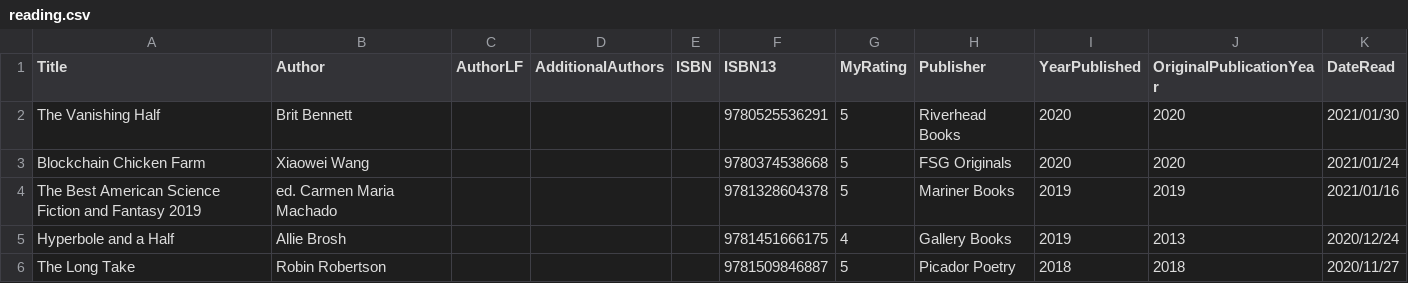
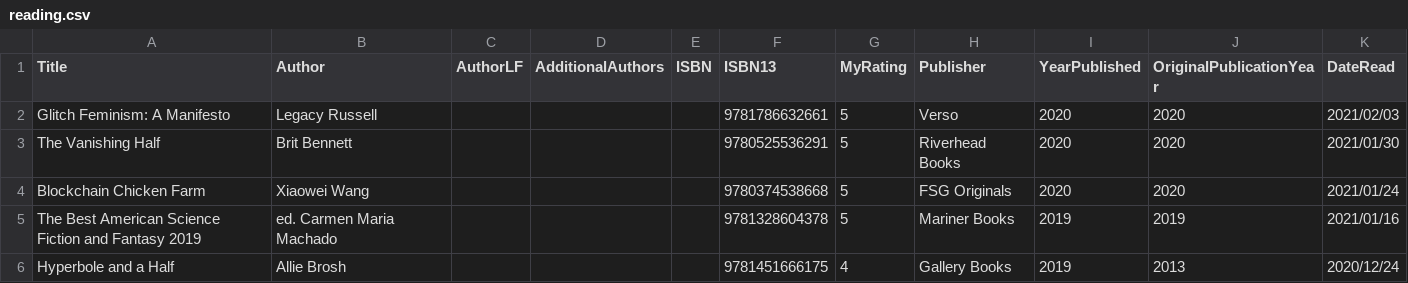
Before and after one commit to mattbailey0/mattmattmatt_2, a CSV file: _data/reading.csv, drawn as a sheet; only a part is shown; the shorter side is filled out with more unchanged rows; the diff names each change by its address in the sheet, - before the commit and + after, or states it on an @@ line.

```diff
--- a/_data/reading.csv
+++ b/_data/reading.csv
+row 2: Glitch Feminism: A Manifesto | Legacy Russell |  |  |  | 9781786632661 | 5 | Verso | 2020 | 2020 | 2021/02/03
```
Also changed, not shown: 2 other files.
